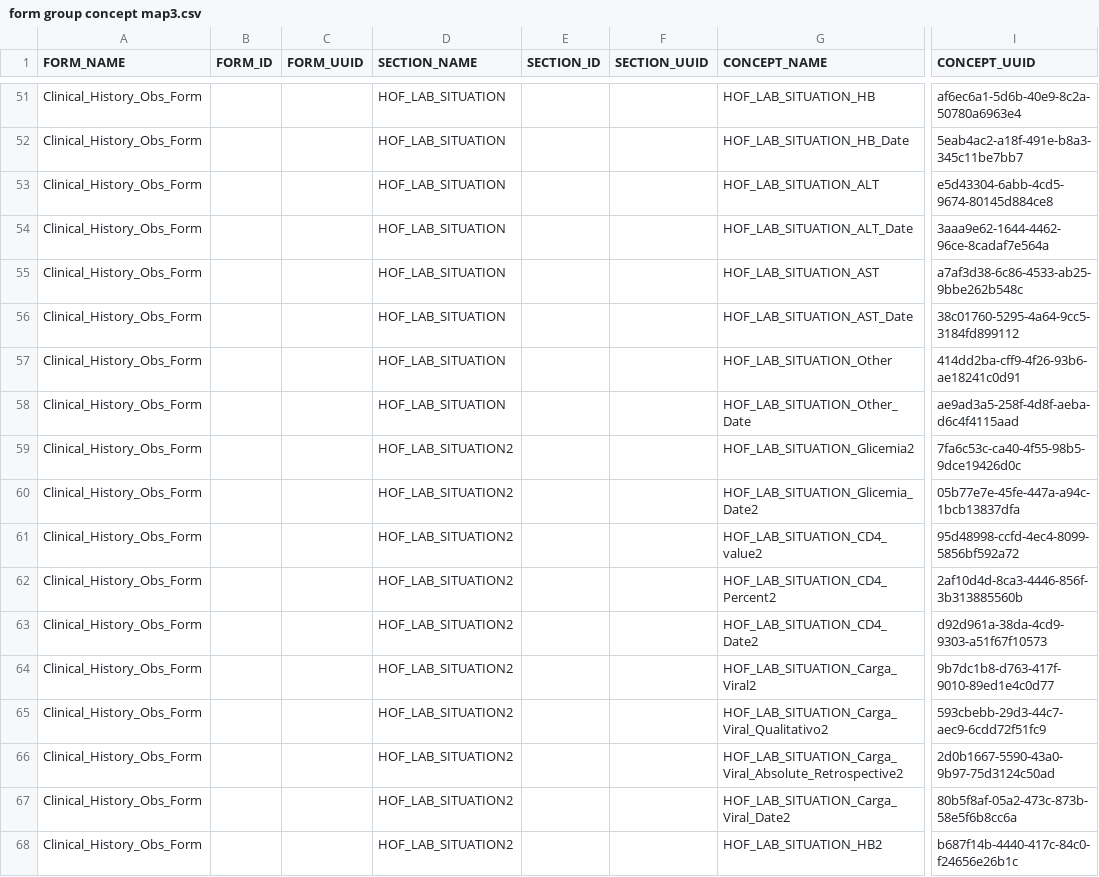
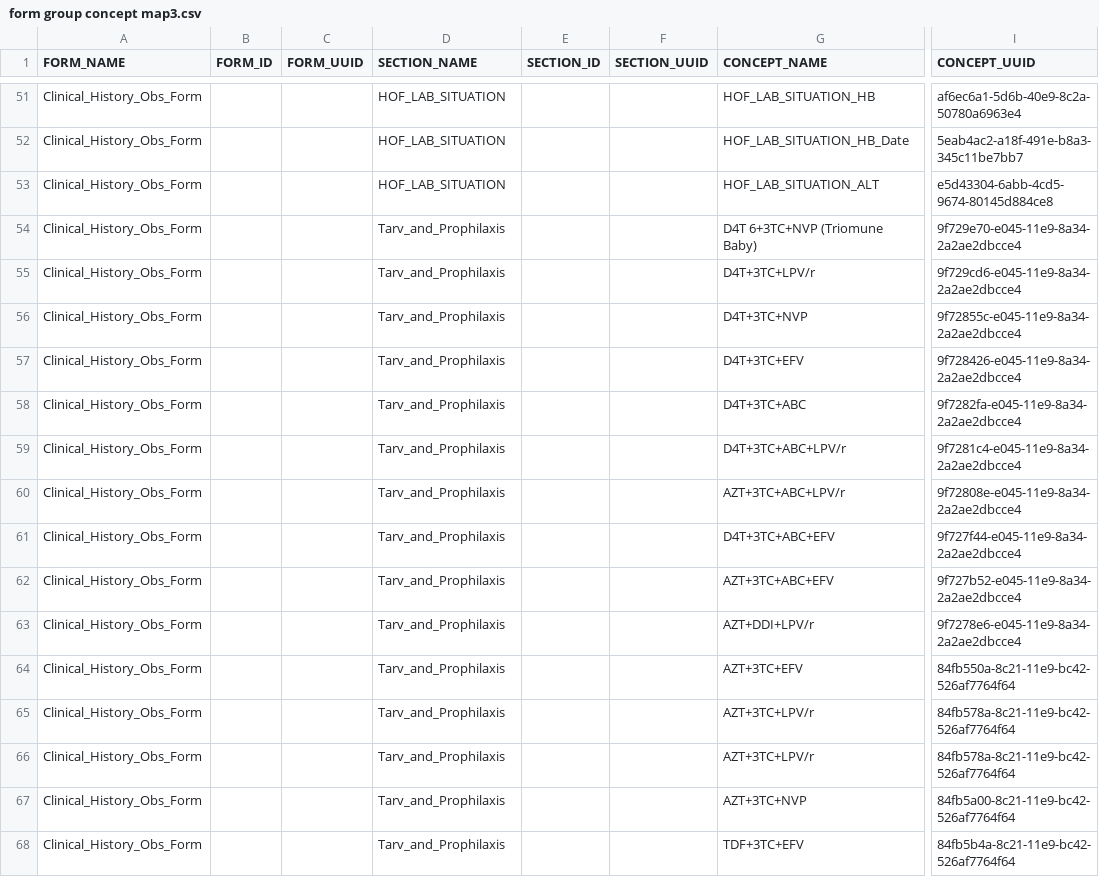
Before and after one commit to esaude/epts-platform, a CSV file: migration_to_poc/form group concept map3.csv, drawn as a sheet; only a part is shown, gaps mark what is left out; the diff covers the shown part only; the diff names each change by its address in the sheet, - before the commit and + after, or states it on an @@ line.

```diff
--- a/migration_to_poc/form group concept map3.csv
+++ b/migration_to_poc/form group concept map3.csv
-D54:D58 (SECTION_NAME): HOF_LAB_SITUATION
+D54:D58 (SECTION_NAME): Tarv_and_Prophilaxis
-G54 (CONCEPT_NAME): HOF_LAB_SITUATION_ALT_Date
+G54 (CONCEPT_NAME): D4T 6+3TC+NVP (Triomune Baby)
-I54 (CONCEPT_UUID): 3aaa9e62-1644-4462-96ce-8cadaf7e564a
+I54 (CONCEPT_UUID): 9f729e70-e045-11e9-8a34-2a2ae2dbcce4
-G55 (CONCEPT_NAME): HOF_LAB_SITUATION_AST
+G55 (CONCEPT_NAME): D4T+3TC+LPV/r
-I55 (CONCEPT_UUID): a7af3d38-6c86-4533-ab25-9bbe262b548c
+I55 (CONCEPT_UUID): 9f729cd6-e045-11e9-8a34-2a2ae2dbcce4
-G56 (CONCEPT_NAME): HOF_LAB_SITUATION_AST_Date
+G56 (CONCEPT_NAME): D4T+3TC+NVP
-I56 (CONCEPT_UUID): 38c01760-5295-4a64-9cc5-3184fd899112
+I56 (CONCEPT_UUID): 9f72855c-e045-11e9-8a34-2a2ae2dbcce4
-G57 (CONCEPT_NAME): HOF_LAB_SITUATION_Other
+G57 (CONCEPT_NAME): D4T+3TC+EFV
-I57 (CONCEPT_UUID): 414dd2ba-cff9-4f26-93b6-ae18241c0d91
+I57 (CONCEPT_UUID): 9f728426-e045-11e9-8a34-2a2ae2dbcce4
-G58 (CONCEPT_NAME): HOF_LAB_SITUATION_Other_Date
+G58 (CONCEPT_NAME): D4T+3TC+ABC
-I58 (CONCEPT_UUID): ae9ad3a5-258f-4d8f-aeba-d6c4f4115aad
+I58 (CONCEPT_UUID): 9f7282fa-e045-11e9-8a34-2a2ae2dbcce4
-D59:D68 (SECTION_NAME): HOF_LAB_SITUATION2
+D59:D68 (SECTION_NAME): Tarv_and_Prophilaxis
-G59 (CONCEPT_NAME): HOF_LAB_SITUATION_Glicemia2
+G59 (CONCEPT_NAME): D4T+3TC+ABC+LPV/r
-I59 (CONCEPT_UUID): 7fa6c53c-ca40-4f55-98b5-9dce19426d0c
+I59 (CONCEPT_UUID): 9f7281c4-e045-11e9-8a34-2a2ae2dbcce4
-G60 (CONCEPT_NAME): HOF_LAB_SITUATION_Glicemia_Date2
+G60 (CONCEPT_NAME): AZT+3TC+ABC+LPV/r
-I60 (CONCEPT_UUID): 05b77e7e-45fe-447a-a94c-1bcb13837dfa
+I60 (CONCEPT_UUID): 9f72808e-e045-11e9-8a34-2a2ae2dbcce4
-G61 (CONCEPT_NAME): HOF_LAB_SITUATION_CD4_value2
+G61 (CONCEPT_NAME): D4T+3TC+ABC+EFV
-I61 (CONCEPT_UUID): 95d48998-ccfd-4ec4-8099-5856bf592a72
+I61 (CONCEPT_UUID): 9f727f44-e045-11e9-8a34-2a2ae2dbcce4
-G62 (CONCEPT_NAME): HOF_LAB_SITUATION_CD4_Percent2
+G62 (CONCEPT_NAME): AZT+3TC+ABC+EFV
-I62 (CONCEPT_UUID): 2af10d4d-8ca3-4446-856f-3b313885560b
+I62 (CONCEPT_UUID): 9f727b52-e045-11e9-8a34-2a2ae2dbcce4
-G63 (CONCEPT_NAME): HOF_LAB_SITUATION_CD4_Date2
+G63 (CONCEPT_NAME): AZT+DDI+LPV/r
-I63 (CONCEPT_UUID): d92d961a-38da-4cd9-9303-a51f67f10573
+I63 (CONCEPT_UUID): 9f7278e6-e045-11e9-8a34-2a2ae2dbcce4
-G64 (CONCEPT_NAME): HOF_LAB_SITUATION_Carga_Viral2
+G64 (CONCEPT_NAME): AZT+3TC+EFV
-I64 (CONCEPT_UUID): 9b7dc1b8-d763-417f-9010-89ed1e4c0d77
+I64 (CONCEPT_UUID): 84fb550a-8c21-11e9-bc42-526af7764f64
-G65 (CONCEPT_NAME): HOF_LAB_SITUATION_Carga_Viral_Qualitativo2
+G65 (CONCEPT_NAME): AZT+3TC+LPV/r
-I65 (CONCEPT_UUID): 593cbebb-29d3-44c7-aec9-6cdd72f51fc9
+I65 (CONCEPT_UUID): 84fb578a-8c21-11e9-bc42-526af7764f64
-G66 (CONCEPT_NAME): HOF_LAB_SITUATION_Carga_Viral_Absolute_Retrospective2
+G66 (CONCEPT_NAME): AZT+3TC+LPV/r
-I66 (CONCEPT_UUID): 2d0b1667-5590-43a0-9b97-75d3124c50ad
+I66 (CONCEPT_UUID): 84fb578a-8c21-11e9-bc42-526af7764f64
-G67 (CONCEPT_NAME): HOF_LAB_SITUATION_Carga_Viral_Date2
+G67 (CONCEPT_NAME): AZT+3TC+NVP
-I67 (CONCEPT_UUID): 80b5f8af-05a2-473c-873b-58e5f6b8cc6a
+I67 (CONCEPT_UUID): 84fb5a00-8c21-11e9-bc42-526af7764f64
-G68 (CONCEPT_NAME): HOF_LAB_SITUATION_HB2
+G68 (CONCEPT_NAME): TDF+3TC+EFV
-I68 (CONCEPT_UUID): b687f14b-4440-417c-84c0-f24656e26b1c
+I68 (CONCEPT_UUID): 84fb5b4a-8c21-11e9-bc42-526af7764f64
```
Also changed, not shown: 27 edited cells elsewhere in this file, migration_to_poc/update concept map no null.csv, 5 other files.
